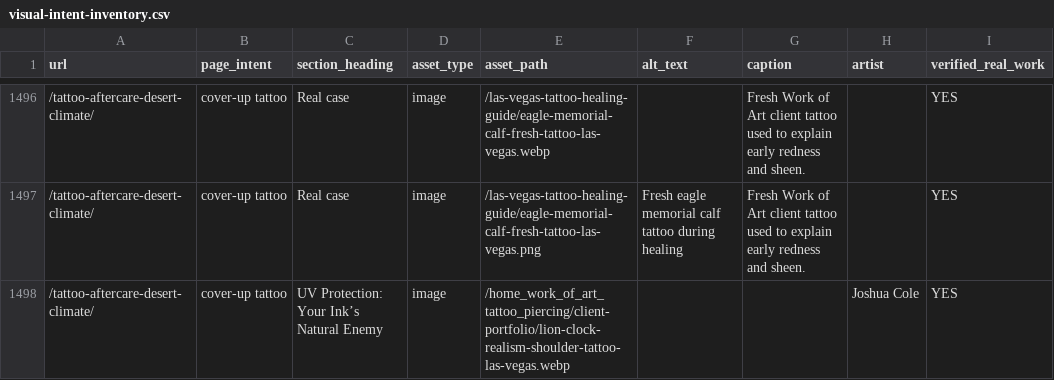
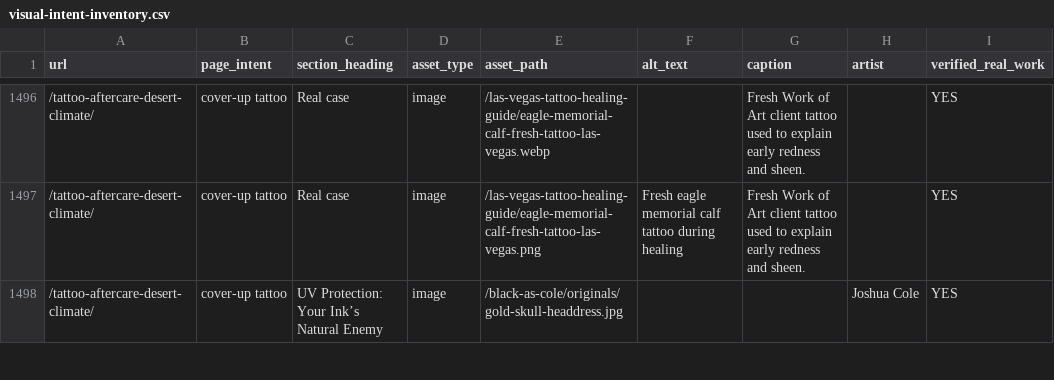
Before and after one commit to Workofarttattoo/workofarttattoo, a CSV file: audits/visual-intent-inventory.csv, drawn as a sheet; only a part is shown, gaps mark what is left out; the diff covers the shown part only; the diff names each change by its address in the sheet, - before the commit and + after, or states it on an @@ line.

```diff
--- a/audits/visual-intent-inventory.csv
+++ b/audits/visual-intent-inventory.csv
-E1498 (asset_path): /home_work_of_art_tattoo_piercing/client-portfolio/lion-clock-realism-shoulder-tattoo-las-vegas.webp
+E1498 (asset_path): /black-as-cole/originals/gold-skull-headdress.jpg
```
Also changed, not shown: 26 edited cells elsewhere in this file, audits/image-reuse-frequency.csv, 31 other files.
